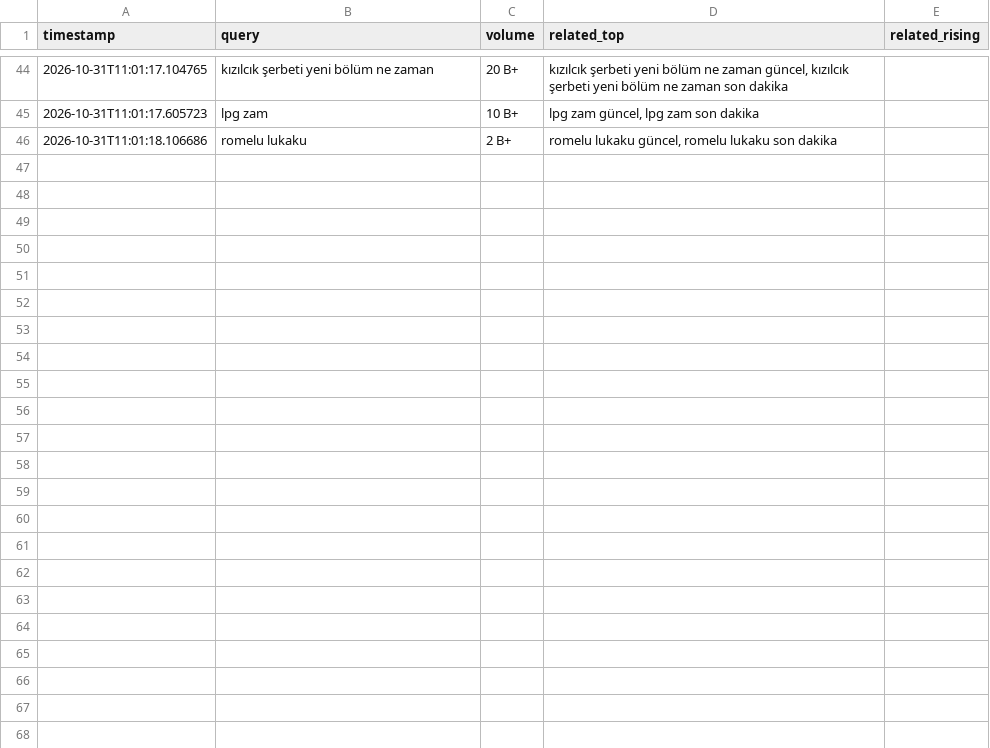
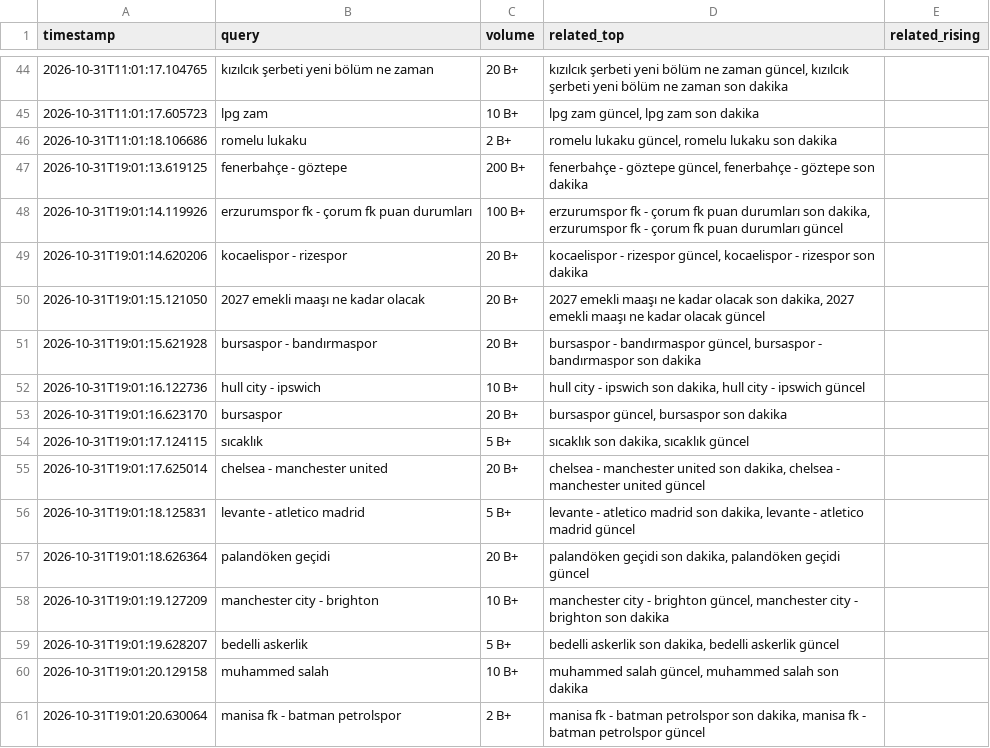
Before and after one commit to igyccmt/trends-scraper, a CSV file: trends_2026-10-31.csv, drawn as a sheet; only a part is shown, gaps mark what is left out.

```diff
--- a/trends_2026-10-31.csv
+++ b/trends_2026-10-31.csv
@@ -46 +46,16 @@ timestamp,query,volume,related_top,related_rising
 2026-10-31T11:01:18.106686,romelu lukaku,2 B+,"romelu lukaku güncel, romelu lukaku son dakika",
+2026-10-31T19:01:13.619125,fenerbahçe - göztepe,200 B+,"fenerbahçe - göztepe güncel, fenerbahçe - göztepe son dakika",
+2026-10-31T19:01:14.119926,erzurumspor fk - çorum fk puan durumları,100 B+,"erzurumspor fk - çorum fk puan durumları son dakika, erzurumspor fk - çorum fk puan durumları güncel",
+2026-10-31T19:01:14.620206,kocaelispor - rizespor,20 B+,"kocaelispor - rizespor güncel, kocaelispor - rizespor son dakika",
+2026-10-31T19:01:15.121050,2027 emekli maaşı ne kadar olacak,20 B+,"2027 emekli maaşı ne kadar olacak son dakika, 2027 emekli maaşı ne kadar olacak güncel",
+2026-10-31T19:01:15.621928,bursaspor - bandırmaspor,20 B+,"bursaspor - bandırmaspor güncel, bursaspor - bandırmaspor son dakika",
+2026-10-31T19:01:16.122736,hull city - ipswich,10 B+,"hull city - ipswich son dakika, hull city - ipswich güncel",
+2026-10-31T19:01:16.623170,bursaspor,20 B+,"bursaspor güncel, bursaspor son dakika",
+2026-10-31T19:01:17.124115,sıcaklık,5 B+,"sıcaklık son dakika, sıcaklık güncel",
+2026-10-31T19:01:17.625014,chelsea - manchester united,20 B+,"chelsea - manchester united son dakika, chelsea - manchester united güncel",
+2026-10-31T19:01:18.125831,levante - atletico madrid,5 B+,"levante - atletico madrid son dakika, levante - atletico madrid güncel",
+2026-10-31T19:01:18.626364,palandöken geçidi,20 B+,"palandöken geçidi son dakika, palandöken geçidi güncel",
+2026-10-31T19:01:19.127209,manchester city - brighton,10 B+,"manchester city - brighton güncel, manchester city - brighton son dakika",
+2026-10-31T19:01:19.628207,bedelli askerlik,5 B+,"bedelli askerlik son dakika, bedelli askerlik güncel",
+2026-10-31T19:01:20.129158,muhammed salah,10 B+,"muhammed salah güncel, muhammed salah son dakika",
+2026-10-31T19:01:20.630064,manisa fk - batman petrolspor,2 B+,"manisa fk - batman petrolspor son dakika, manisa fk - batman petrolspor güncel",
```
Also changed, not shown: 1 other file.
